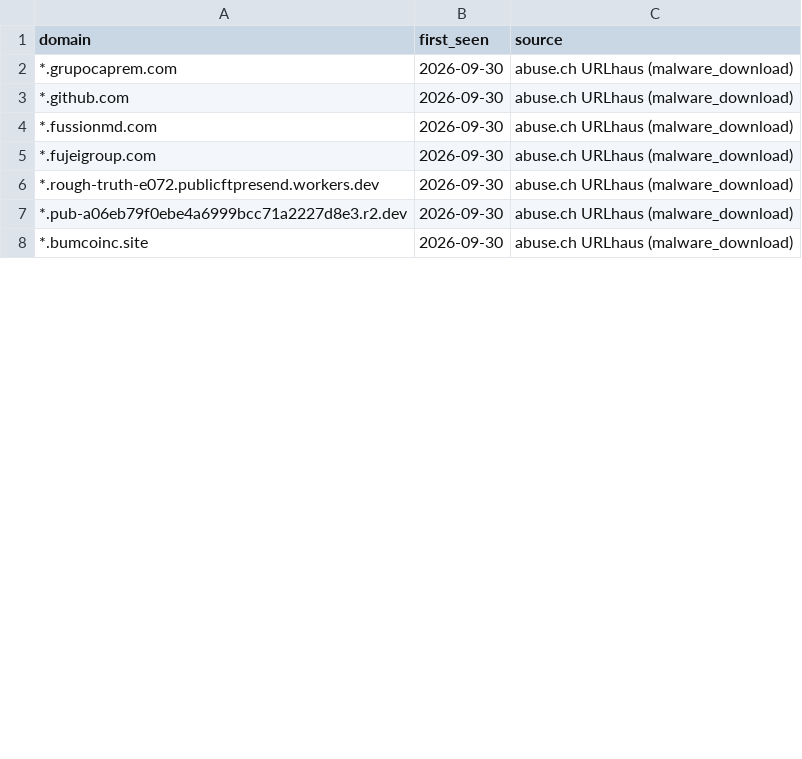
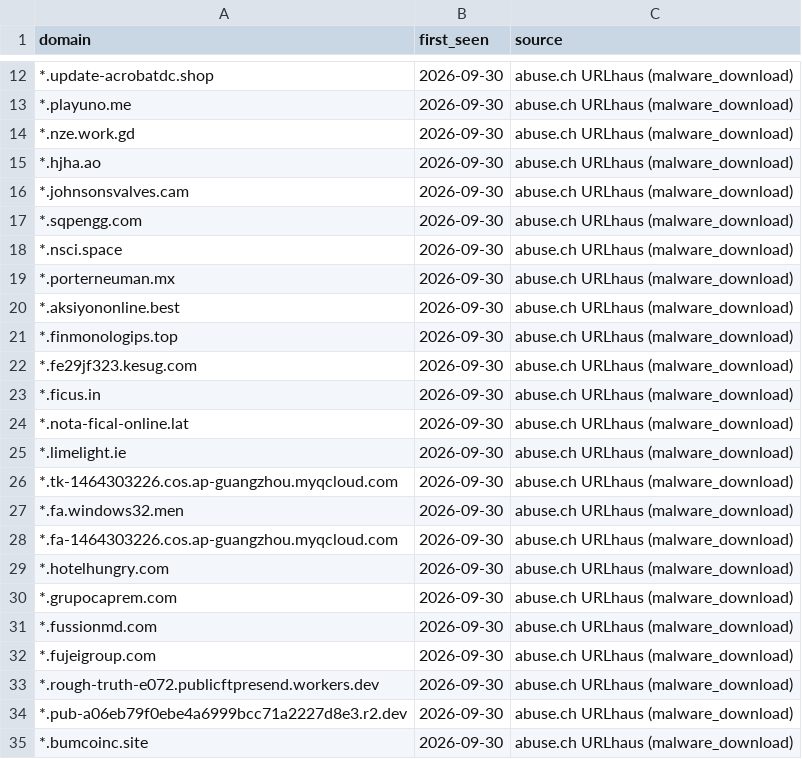
Before and after one commit to antonvikstrom/detection-as-code, a CSV file: lookups/malicious_domains_splunk.csv, drawn as a sheet; only a part is shown, gaps mark what is left out; the diff covers the shown part only.

```diff
--- a/lookups/malicious_domains_splunk.csv
+++ b/lookups/malicious_domains_splunk.csv
@@ -2,3 +12,20 @@ domain,first_seen,source
+*.update-acrobatdc.shop,2026-09-30,abuse.ch URLhaus (malware_download)
+*.playuno.me,2026-09-30,abuse.ch URLhaus (malware_download)
+*.nze.work.gd,2026-09-30,abuse.ch URLhaus (malware_download)
+*.hjha.ao,2026-09-30,abuse.ch URLhaus (malware_download)
+*.johnsonsvalves.cam,2026-09-30,abuse.ch URLhaus (malware_download)
+*.sqpengg.com,2026-09-30,abuse.ch URLhaus (malware_download)
+*.nsci.space,2026-09-30,abuse.ch URLhaus (malware_download)
+*.porterneuman.mx,2026-09-30,abuse.ch URLhaus (malware_download)
+*.aksiyononline.best,2026-09-30,abuse.ch URLhaus (malware_download)
+*.finmonologips.top,2026-09-30,abuse.ch URLhaus (malware_download)
+*.fe29jf323.kesug.com,2026-09-30,abuse.ch URLhaus (malware_download)
+*.ficus.in,2026-09-30,abuse.ch URLhaus (malware_download)
+*.nota-fical-online.lat,2026-09-30,abuse.ch URLhaus (malware_download)
+*.limelight.ie,2026-09-30,abuse.ch URLhaus (malware_download)
+*.tk-1464303226.cos.ap-guangzhou.myqcloud.com,2026-09-30,abuse.ch URLhaus (malware_download)
+*.fa.windows32.men,2026-09-30,abuse.ch URLhaus (malware_download)
+*.fa-1464303226.cos.ap-guangzhou.myqcloud.com,2026-09-30,abuse.ch URLhaus (malware_download)
+*.hotelhungry.com,2026-09-30,abuse.ch URLhaus (malware_download)
 *.grupocaprem.com,2026-09-30,abuse.ch URLhaus (malware_download)
-*.github.com,2026-09-30,abuse.ch URLhaus (malware_download)
 *.fussionmd.com,2026-09-30,abuse.ch URLhaus (malware_download)
```
Also changed, not shown: 10 added rows and 20 removed rows elsewhere in this file, lookups/malicious_domains.csv.
